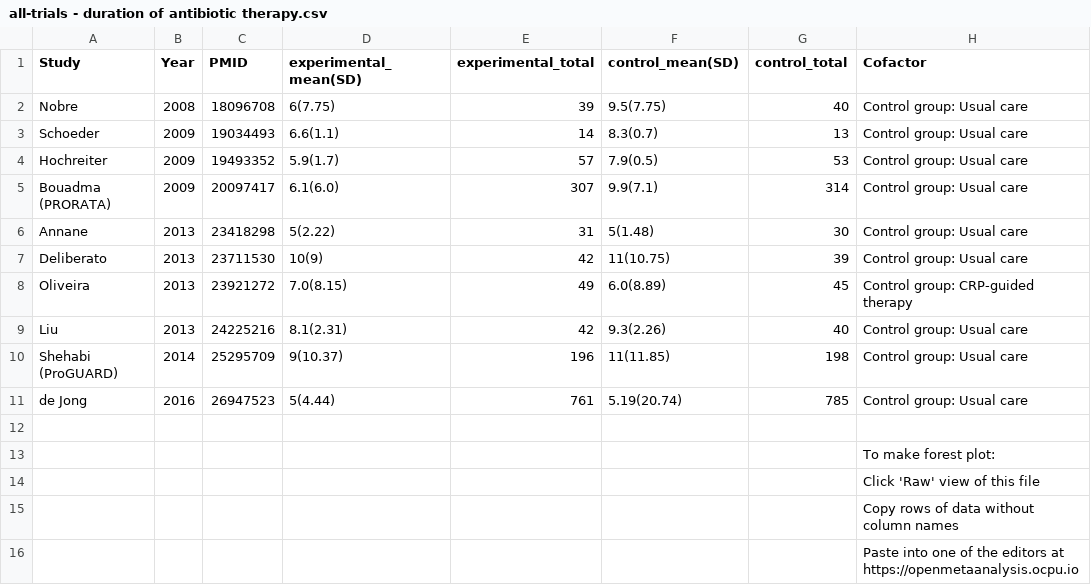
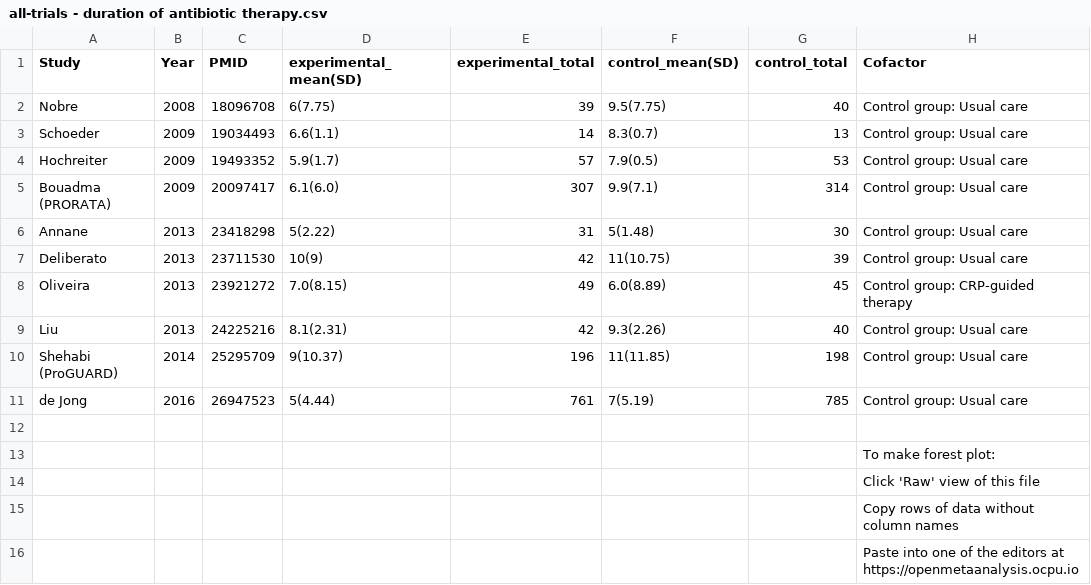
Before and after one commit to openMetaAnalysis/Procalcitonin-guided-therapy-for-patients-with-severe-sepsis-and-septic-shock, a CSV file: data/all-trials - duration of antibiotic therapy.csv, drawn as a sheet.

```diff
--- a/data/all-trials - duration of antibiotic therapy.csv
+++ b/data/all-trials - duration of antibiotic therapy.csv
@@ -10,3 +10,3 @@ Liu,               2013,24225216, 8.1(2.31),42,9.3(2.26), 40,Control group: Usua
 Shehabi (ProGUARD),2014,25295709, 9(10.37),196,11(11.85),198,Control group: Usual care,
-de Jong,           2016,26947523, 5(4.44) ,761, 5.19(20.74),785,Control group: Usual care,
+de Jong,           2016,26947523, 5(4.44) ,761, 7(5.19),785,Control group: Usual care,
 ,,,,,,,,
```
Also changed, not shown: 2 other files.
